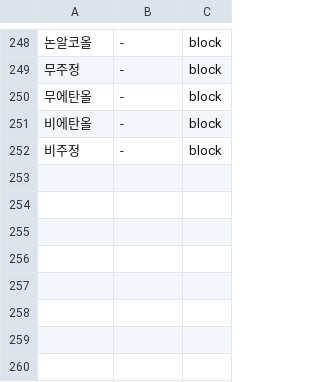
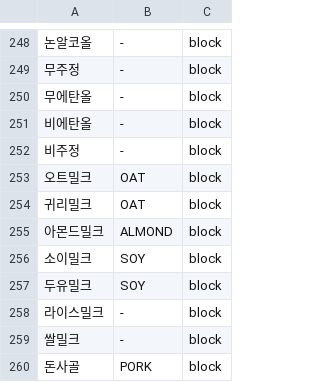
Before and after one commit to team-skyjs/kbap-server, a TSV file: common/src/main/resources/ingredient-label/terms.tsv, drawn as a sheet; only a part is shown, gaps mark what is left out; the diff names each change by its address in the sheet, - before the commit and + after, or states it on an @@ line.

```diff
--- a/common/src/main/resources/ingredient-label/terms.tsv
+++ b/common/src/main/resources/ingredient-label/terms.tsv
+row 253: 오트밀크 | OAT | block
+row 254: 귀리밀크 | OAT | block
+row 255: 아몬드밀크 | ALMOND | block
+row 256: 소이밀크 | SOY | block
+row 257: 두유밀크 | SOY | block
+row 258: 라이스밀크 | - | block
+row 259: 쌀밀크 | - | block
+row 260: 돈사골 | PORK | block
```
